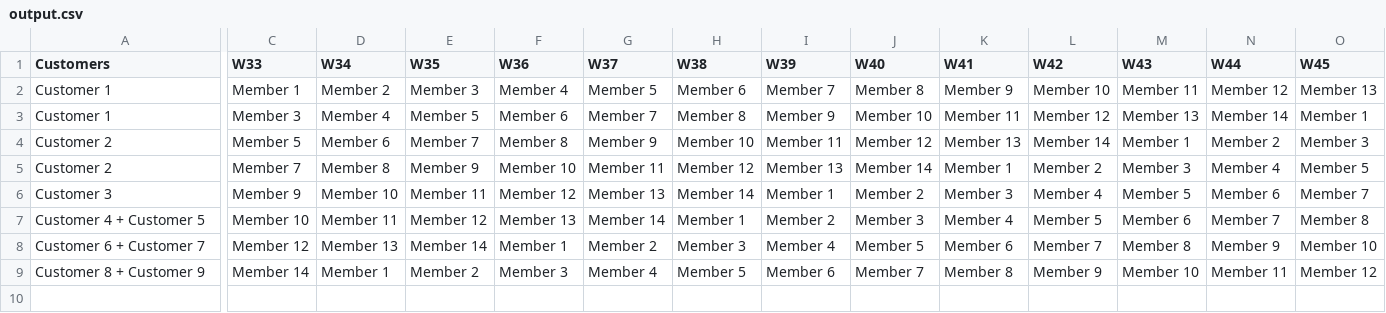
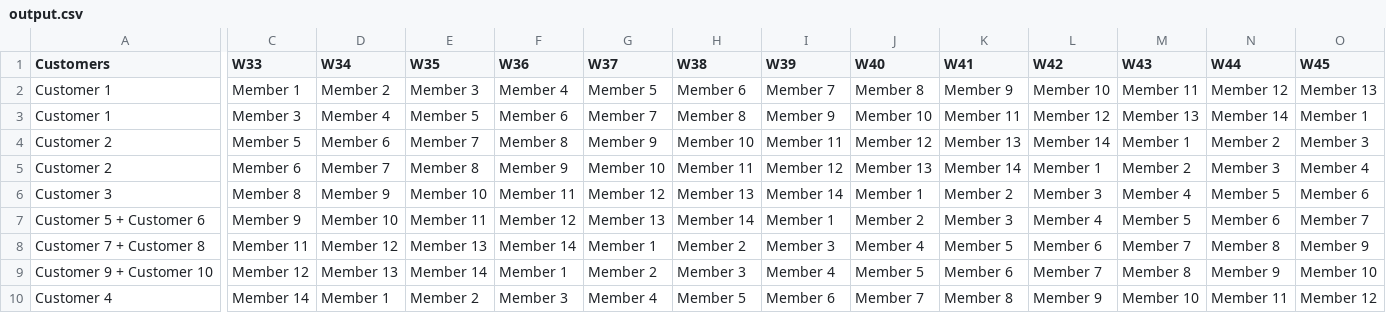
Before and after one commit to UlfHed/TH-Scheduler, a CSV file: output/output.csv, drawn as a sheet; only a part is shown, gaps mark what is left out; addresses are those after the commit; rows hold the shown columns only; the diff covers the shown part only; the diff names each change by its address in the sheet, - before the commit and + after, or states it on an @@ line.

```diff
--- a/output/output.csv
+++ b/output/output.csv
-C5 (W33): Member 7
+C5 (W33): Member 6
-D5 (W34): Member 8
+D5 (W34): Member 7
-E5 (W35): Member 9
+E5 (W35): Member 8
-F5 (W36): Member 10
+F5 (W36): Member 9
-G5 (W37): Member 11
+G5 (W37): Member 10
-H5 (W38): Member 12
+H5 (W38): Member 11
-I5 (W39): Member 13
+I5 (W39): Member 12
-J5 (W40): Member 14
+J5 (W40): Member 13
-K5 (W41): Member 1
+K5 (W41): Member 14
-L5 (W42): Member 2
+L5 (W42): Member 1
-M5 (W43): Member 3
+M5 (W43): Member 2
-N5 (W44): Member 4
+N5 (W44): Member 3
-O5 (W45): Member 5
+O5 (W45): Member 4
+row 6: Customer 3 | Member 8 | Member 9 | Member 10 | Member 11 | Member 12 | Member 13 | Member 14 | Member 1 | Member 2 | Member 3 | Member 4 | Member 5 | Member 6
-A7 (Customers): Customer 3
+A7 (Customers): Customer 5 + Customer 6
-A8 (Customers): Customer 4 + Customer 5
+A8 (Customers): Customer 7 + Customer 8
-C8 (W33): Member 10
+C8 (W33): Member 11
-D8 (W34): Member 11
+D8 (W34): Member 12
-E8 (W35): Member 12
+E8 (W35): Member 13
-F8 (W36): Member 13
+F8 (W36): Member 14
-G8 (W37): Member 14
+G8 (W37): Member 1
-H8 (W38): Member 1
+H8 (W38): Member 2
-I8 (W39): Member 2
+I8 (W39): Member 3
-J8 (W40): Member 3
+J8 (W40): Member 4
-K8 (W41): Member 4
+K8 (W41): Member 5
-L8 (W42): Member 5
+L8 (W42): Member 6
-M8 (W43): Member 6
+M8 (W43): Member 7
-N8 (W44): Member 7
+N8 (W44): Member 8
-O8 (W45): Member 8
+O8 (W45): Member 9
-A9 (Customers): Customer 6 + Customer 7
+A9 (Customers): Customer 9 + Customer 10
-A10 (Customers): Customer 8 + Customer 9
+A10 (Customers): Customer 4
```
Also changed, not shown: 4 edited cells elsewhere in this file, 8 other files.
